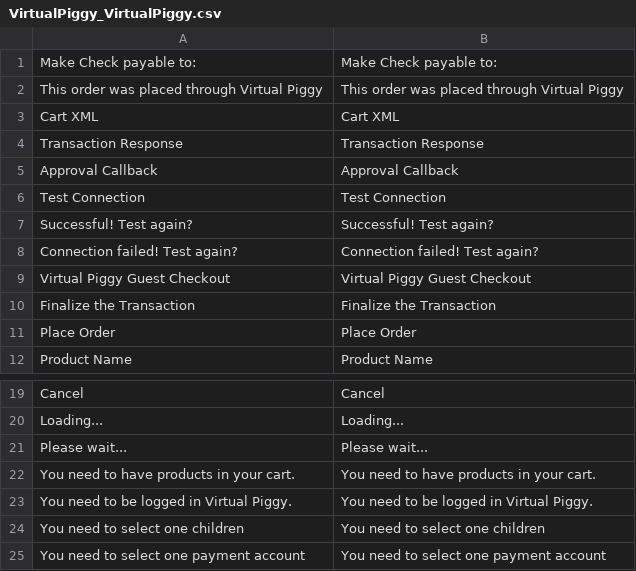
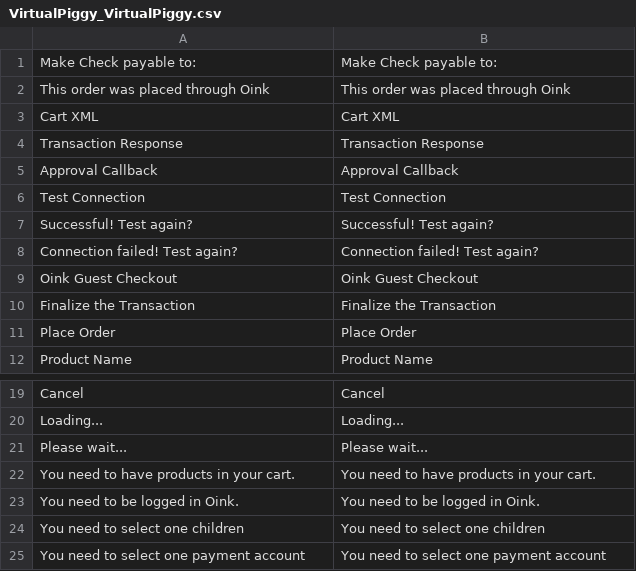
Before and after one commit to VirtualPiggyInc/oink_magento, a CSV file: 1.6+/app/locale/en_US/VirtualPiggy_VirtualPiggy.csv, drawn as a sheet; only a part is shown, gaps mark what is left out; removed rows and columns are numbered as before the commit, all else as after; the diff names each change by its address in the sheet, - before the commit and + after, or states it on an @@ line.

Commit message:
Updating Version number and verbiage
Changing all error messages and titles / labels from Virtual Piggy to
Oink.

```diff
--- a/1.6+/app/locale/en_US/VirtualPiggy_VirtualPiggy.csv
+++ b/1.6+/app/locale/en_US/VirtualPiggy_VirtualPiggy.csv
-row 2: This order was placed through Virtual Piggy | This order was placed through Virtual Piggy
+row 2: This order was placed through Oink | This order was placed through Oink
-row 9: Virtual Piggy Guest Checkout | Virtual Piggy Guest Checkout
+row 9: Oink Guest Checkout | Oink Guest Checkout
-row 23: You need to be logged in Virtual Piggy. | You need to be logged in Virtual Piggy.
+row 23: You need to be logged in Oink. | You need to be logged in Oink.
```
Also changed, not shown: 8 other files.
